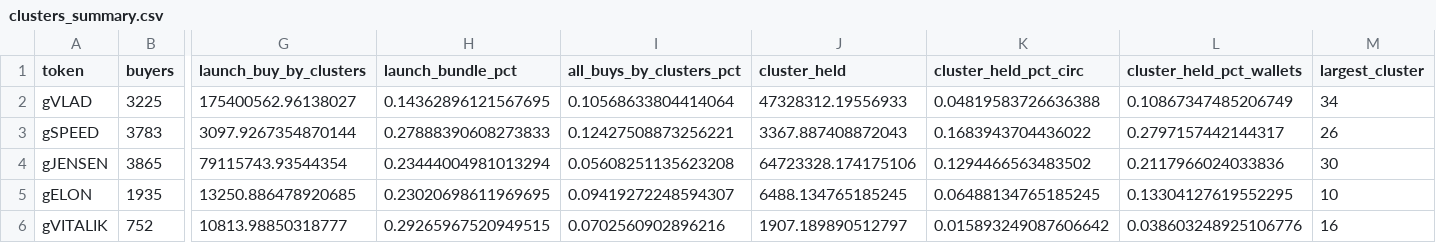
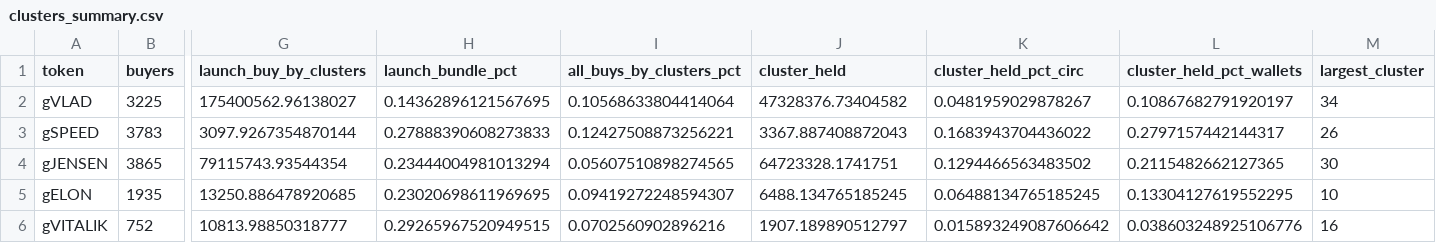
Before and after one commit to ozzyxbt/grail-analytics, a CSV file: out/clusters_summary.csv, drawn as a sheet; only a part is shown, gaps mark what is left out; the diff names each change by its address in the sheet, - before the commit and + after, or states it on an @@ line.

```diff
--- a/out/clusters_summary.csv
+++ b/out/clusters_summary.csv
-J2 (cluster_held): 47328312.19556933
+J2 (cluster_held): 47328376.73404582
-K2 (cluster_held_pct_circ): 0.04819583726636388
+K2 (cluster_held_pct_circ): 0.0481959029878267
-L2 (cluster_held_pct_wallets): 0.10867347485206749
+L2 (cluster_held_pct_wallets): 0.10867682791920197
-I4 (all_buys_by_clusters_pct): 0.05608251135623208
+I4 (all_buys_by_clusters_pct): 0.05607510898274565
-J4 (cluster_held): 64723328.174175106
+J4 (cluster_held): 64723328.1741751
-L4 (cluster_held_pct_wallets): 0.2117966024033836
+L4 (cluster_held_pct_wallets): 0.2115482662127365
```
Also changed, not shown: out/day_of_week.csv, out/exclusive_mint_cohorts.csv, 17 other files.
